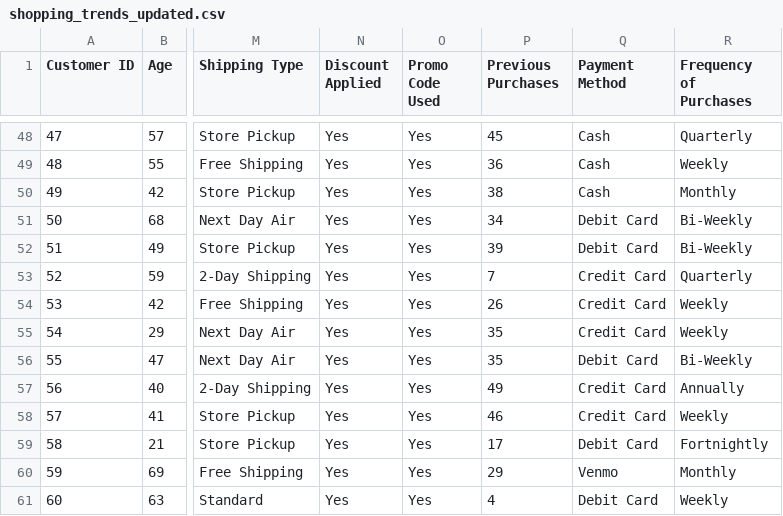
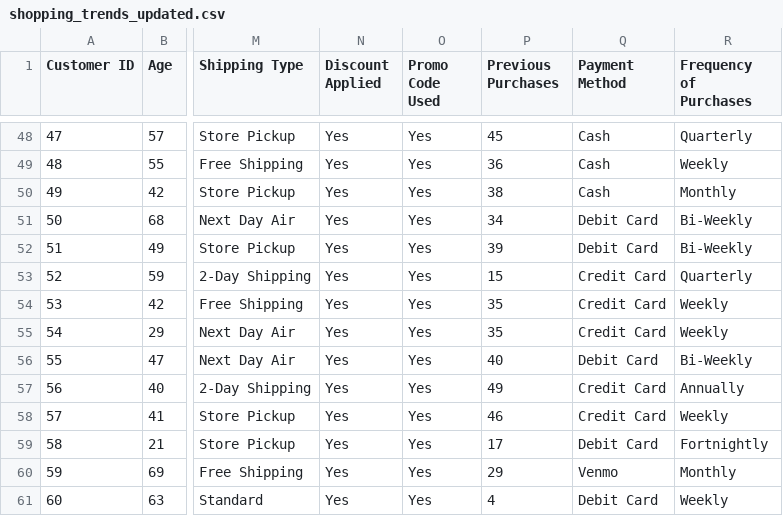
Before and after one commit to Attila22000/BODataAnalysis, a CSV file: shopping_trends_updated.csv, drawn as a sheet; only a part is shown, gaps mark what is left out; the diff covers the shown part only; the diff names each change by its address in the sheet, - before the commit and + after, or states it on an @@ line.

```diff
--- a/shopping_trends_updated.csv
+++ b/shopping_trends_updated.csv
-P53 (Previous Purchases): 7
+P53 (Previous Purchases): 15
-P54 (Previous Purchases): 26
+P54 (Previous Purchases): 35
-P56 (Previous Purchases): 35
+P56 (Previous Purchases): 40
```
Also changed, not shown: 8 edited cells elsewhere in this file.
